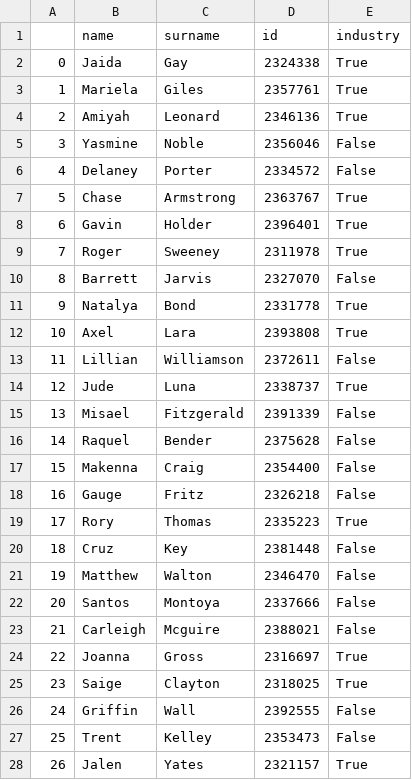
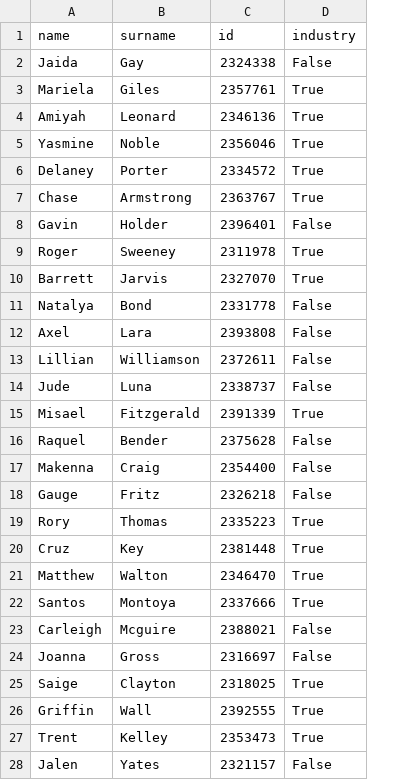
Before and after one commit to uqglmn/dhv, a CSV file: q3/industry.csv, drawn as a sheet; only a part is shown; removed rows and columns are numbered as before the commit, all else as after; the diff covers the shown part only; the diff names each change by its address in the sheet, - before the commit and + after, or states it on an @@ line.

```diff
--- a/q3/industry.csv
+++ b/q3/industry.csv
-column A, rows 2-28: 0 | 1 | 2 | 3 | 4 | 5 | 6 | 7 | 8 | 9 | 10 | 11 | 12 | 13 | 14 | 15 | 16 | 17 | 18 | 19 | 20 | 21 | 22 | 23 | 24 | 25 | 26
-D2 (industry): True
+D2 (industry): False
-D5:D6 (industry): False
+D5:D6 (industry): True
-D8 (industry): True
+D8 (industry): False
-D10 (industry): False
+D10 (industry): True
-D11:D12 (industry): True
+D11:D12 (industry): False
-D14 (industry): True
+D14 (industry): False
-D15 (industry): False
+D15 (industry): True
-D20:D22 (industry): False
+D20:D22 (industry): True
-D24 (industry): True
+D24 (industry): False
-D26:D27 (industry): False
+D26:D27 (industry): True
-D28 (industry): True
+D28 (industry): False
```
Also changed, not shown: 22 edited cells elsewhere in this file, q3/grades02.csv, q3/grades03.csv, 6 other files.
